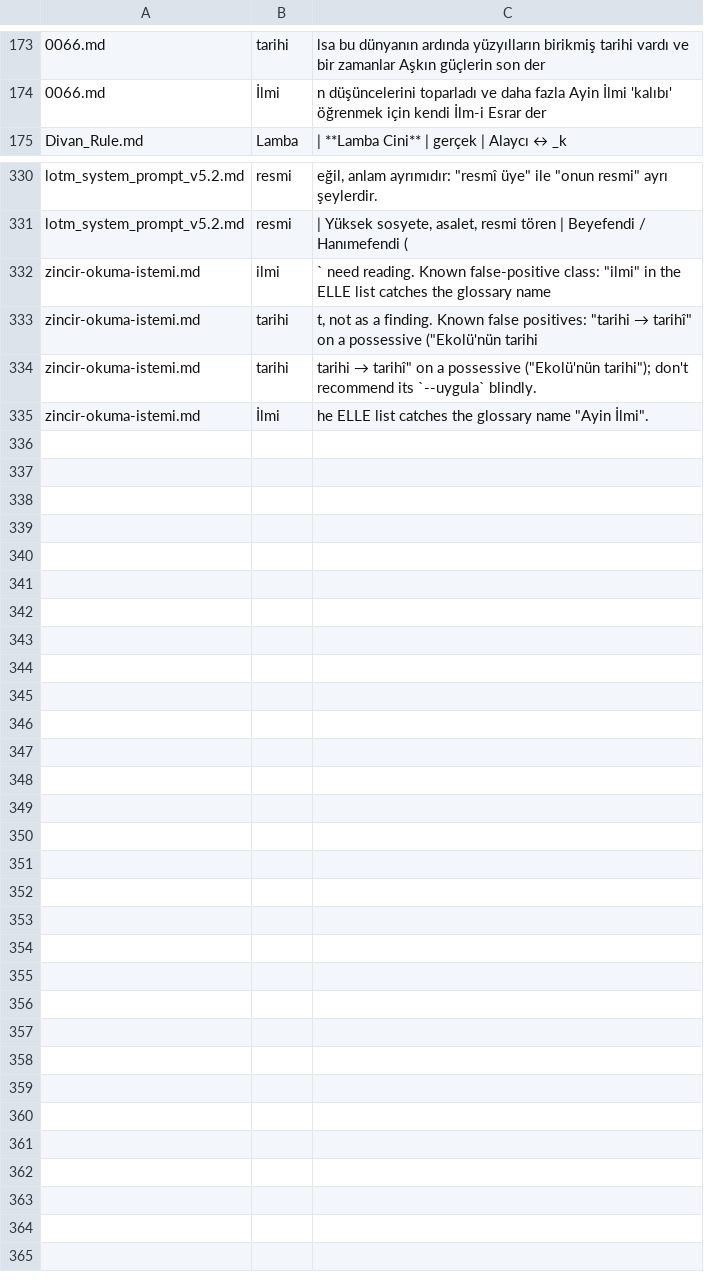
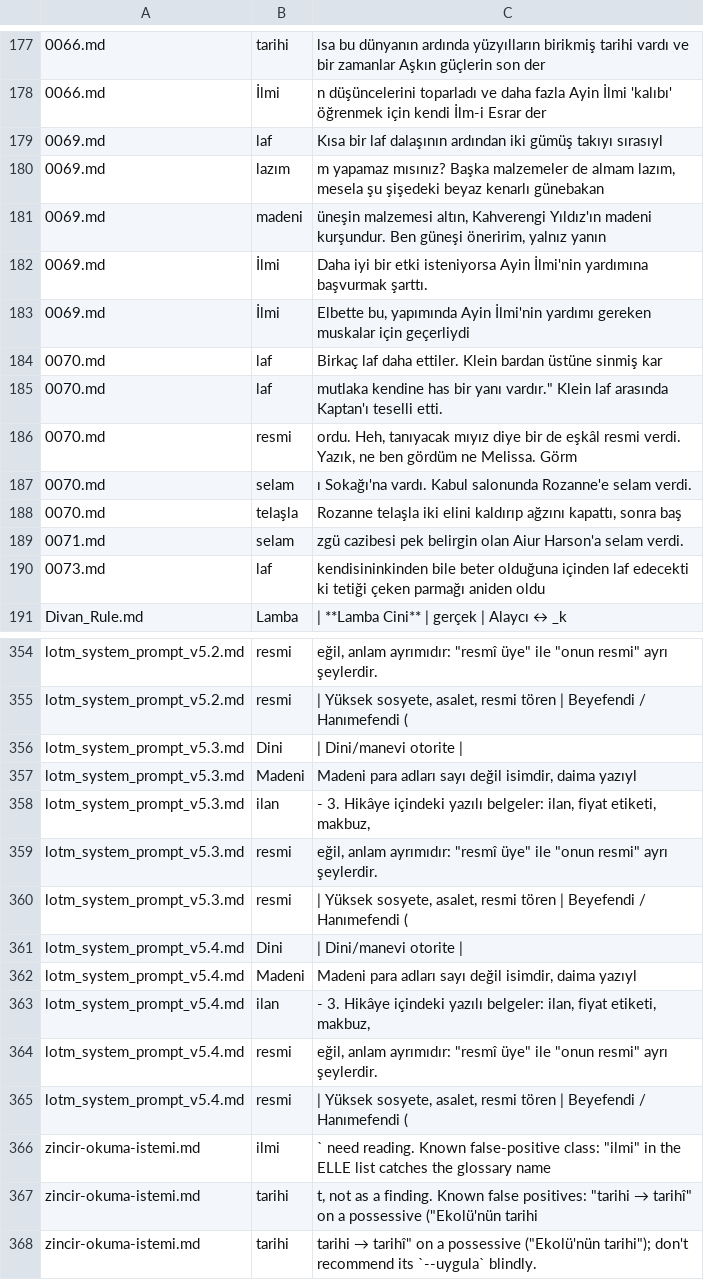
Before and after one commit to Imperium34/LotM_Scripts, a TSV file: lint/sapka-taban.tsv, drawn as a sheet; only a part is shown, gaps mark what is left out; the shorter side is filled out with more unchanged rows; the diff covers the shown part only; the diff names each change by its address in the sheet, - before the commit and + after, or states it on an @@ line.

```diff
--- a/lint/sapka-taban.tsv
+++ b/lint/sapka-taban.tsv
+row 179: 0069.md | laf | Kısa bir laf dalaşının ardından iki gümüş takıyı sırasıyl
+row 180: 0069.md | lazım | m yapamaz mısınız? Başka malzemeler de almam lazım, mesela şu şişedeki beyaz kenarlı günebakan
+row 181: 0069.md | madeni | üneşin malzemesi altın, Kahverengi Yıldız'ın madeni kurşundur. Ben güneşi öneririm, yalnız yanın
+row 182: 0069.md | İlmi | Daha iyi bir etki isteniyorsa Ayin İlmi'nin yardımına başvurmak şarttı.
+row 183: 0069.md | İlmi | Elbette bu, yapımında Ayin İlmi'nin yardımı gereken muskalar için geçerliydi
+row 184: 0070.md | laf | Birkaç laf daha ettiler. Klein bardan üstüne sinmiş kar
+row 185: 0070.md | laf | mutlaka kendine has bir yanı vardır." Klein laf arasında Kaptan'ı teselli etti.
+row 186: 0070.md | resmi | ordu. Heh, tanıyacak mıyız diye bir de eşkâl resmi verdi. Yazık, ne ben gördüm ne Melissa. Görm
+row 187: 0070.md | selam | ı Sokağı'na vardı. Kabul salonunda Rozanne'e selam verdi.
+row 188: 0070.md | telaşla | Rozanne telaşla iki elini kaldırıp ağzını kapattı, sonra baş
+row 189: 0071.md | selam | zgü cazibesi pek belirgin olan Aiur Harson'a selam verdi.
+row 190: 0073.md | laf | kendisininkinden bile beter olduğuna içinden laf edecekti ki tetiği çeken parmağı aniden oldu
+row 356: lotm_system_prompt_v5.3.md | Dini | | Dini/manevi otorite
+row 357: lotm_system_prompt_v5.3.md | Madeni | Madeni para adları sayı değil isimdir, daima yazıyl
+row 358: lotm_system_prompt_v5.3.md | ilan | - 3. Hikâye içindeki yazılı belgeler: ilan, fiyat etiketi, makbuz,
+row 359: lotm_system_prompt_v5.3.md | resmi | eğil, anlam ayrımıdır: "resmî üye" ile "onun resmi" ayrı şeylerdir.
+row 360: lotm_system_prompt_v5.3.md | resmi | | Yüksek sosyete, asalet, resmi tören | Beyefendi / Hanımefendi (
+row 361: lotm_system_prompt_v5.4.md | Dini | | Dini/manevi otorite
+row 362: lotm_system_prompt_v5.4.md | Madeni | Madeni para adları sayı değil isimdir, daima yazıyl
+row 363: lotm_system_prompt_v5.4.md | ilan | - 3. Hikâye içindeki yazılı belgeler: ilan, fiyat etiketi, makbuz,
+row 364: lotm_system_prompt_v5.4.md | resmi | eğil, anlam ayrımıdır: "resmî üye" ile "onun resmi" ayrı şeylerdir.
+row 365: lotm_system_prompt_v5.4.md | resmi | | Yüksek sosyete, asalet, resmi tören | Beyefendi / Hanımefendi (
```
Also changed, not shown: 17 added rows, 5 removed rows and 14 edited cells elsewhere in this file, 16 other files.
